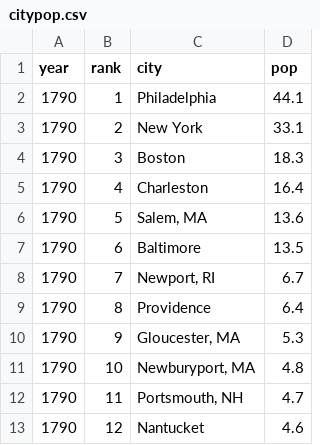
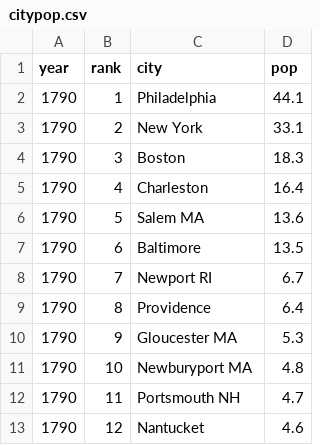
Before and after one commit to stat4701/2014, a CSV file: projects/darrenxing/citypop.csv, drawn as a sheet; only a part is shown; the diff covers the shown part only.

Commit message:
R script for city pop web scrape

```diff
--- a/projects/darrenxing/citypop.csv
+++ b/projects/darrenxing/citypop.csv
@@ -5,9 +5,9 @@ year,rank,city,pop
 1790,4,Charleston,16.4
-1790,5,"Salem, MA",13.6
+1790,5,Salem MA,13.6
 1790,6,Baltimore,13.5
-1790,7,"Newport, RI",6.7
+1790,7,Newport RI,6.7
 1790,8,Providence,6.4
-1790,9,"Gloucester, MA",5.3
-1790,10,"Newburyport, MA",4.8
-1790,11,"Portsmouth, NH",4.7
+1790,9,Gloucester MA,5.3
+1790,10,Newburyport MA,4.8
+1790,11,Portsmouth NH,4.7
 1790,12,Nantucket,4.6
```
Also changed, not shown: 30 edited cells elsewhere in this file, 1 other file.
